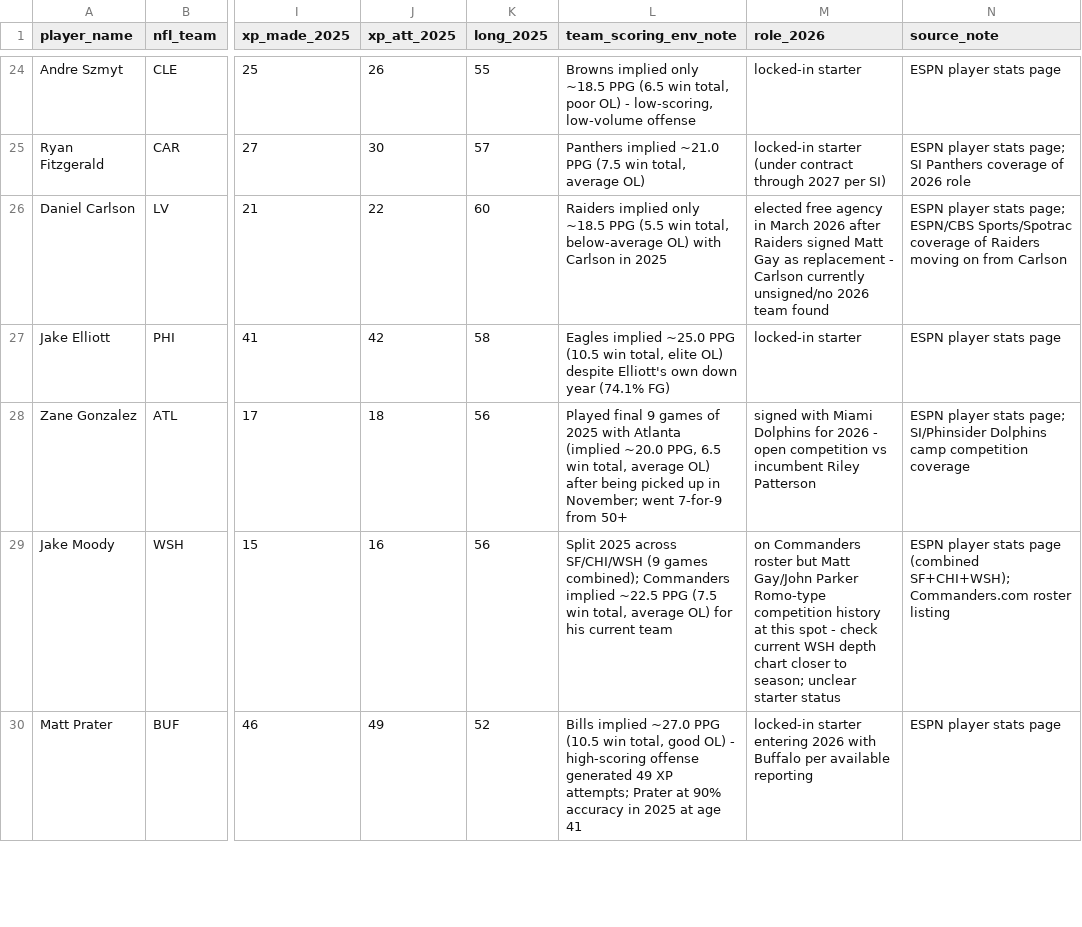
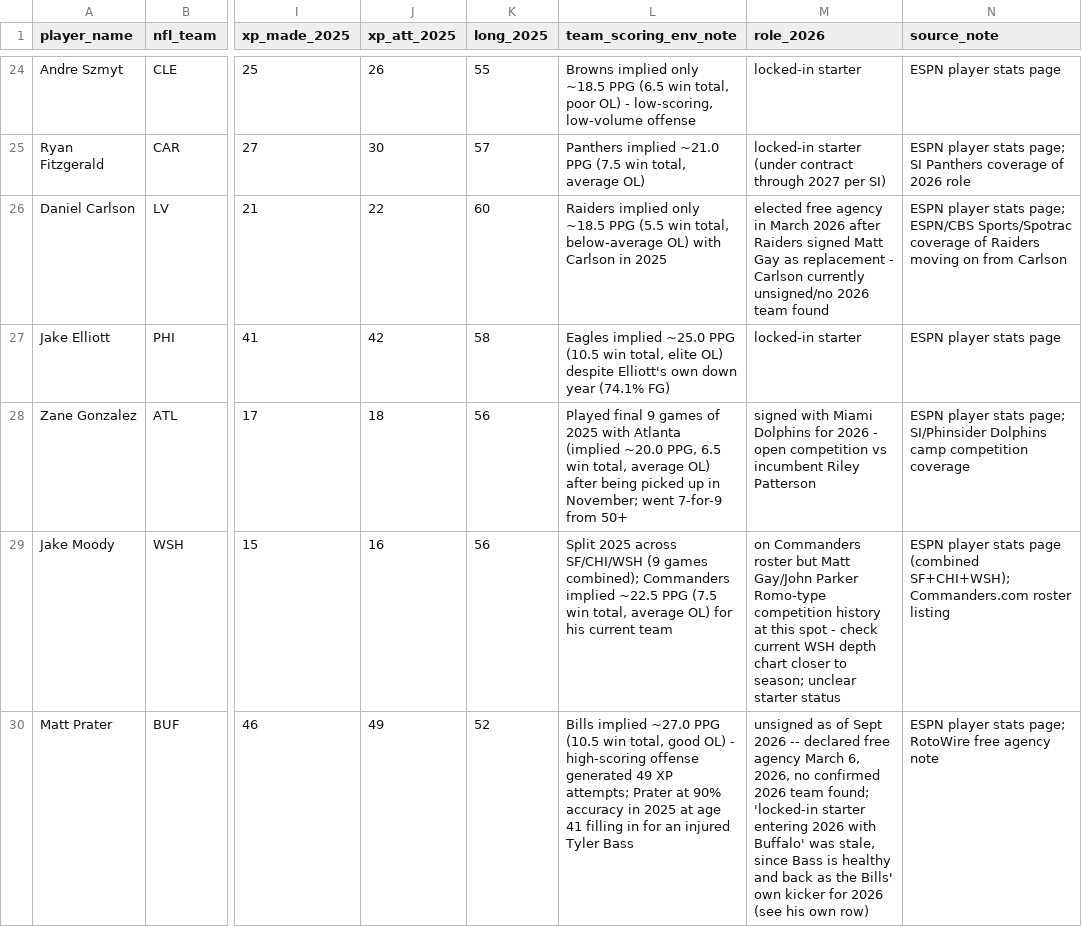
Before and after one commit to jsimone123189-cmd/Fantasy-football-auction, a CSV file: data/research/kickers_2026.csv, drawn as a sheet; only a part is shown, gaps mark what is left out; the diff covers the shown part only; the diff names each change by its address in the sheet, - before the commit and + after, or states it on an @@ line.

```diff
--- a/data/research/kickers_2026.csv
+++ b/data/research/kickers_2026.csv
-L30 (team_scoring_env_note): …age 41
+L30 (team_scoring_env_note): …age 41 filling in for an injured Tyler Bass
-M30 (role_2026): locked-in starter entering 2026 with Buffalo per available reporting
+M30 (role_2026): unsigned as of Sept 2026 -- declared free agency March 6, 2026, no confirmed 2026 team found; 'locked-in starter entering 2026 with Buffalo' was stale, since Bass is healthy and back as the Bills' own kicker for 2026 (see his own row)
-N30 (source_note): ESPN player stats page
+N30 (source_note): ESPN player stats page; RotoWire free agency note
```
Also changed, not shown: 1 added row elsewhere in this file, data/rivals/2026.csv, data/rivals/inputs_kicker_2026.csv.
